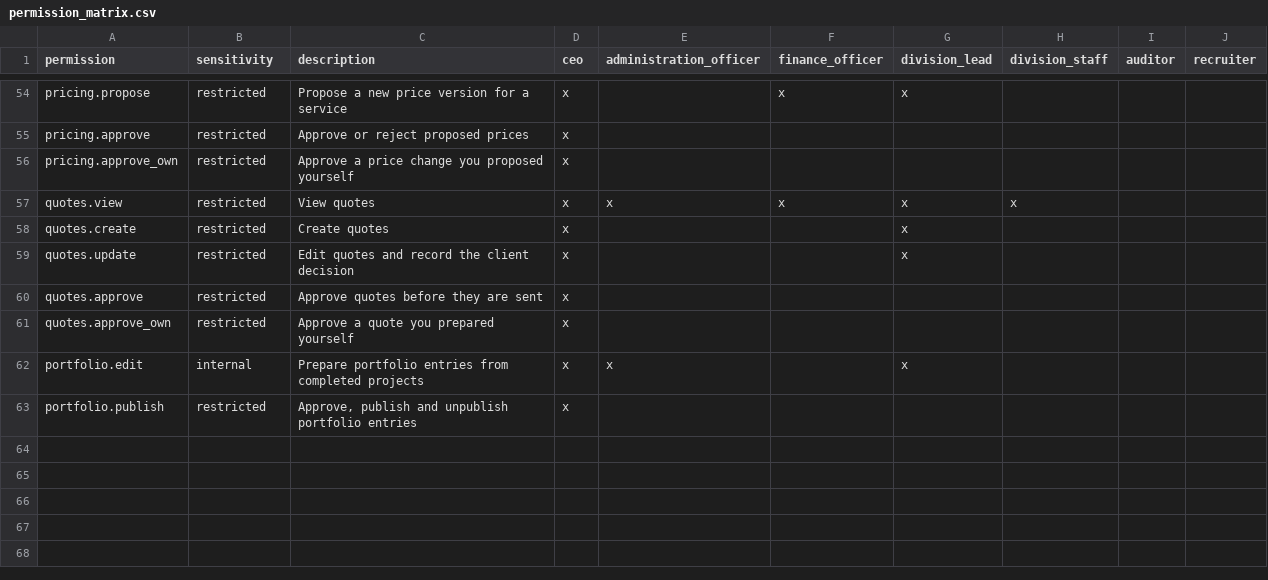
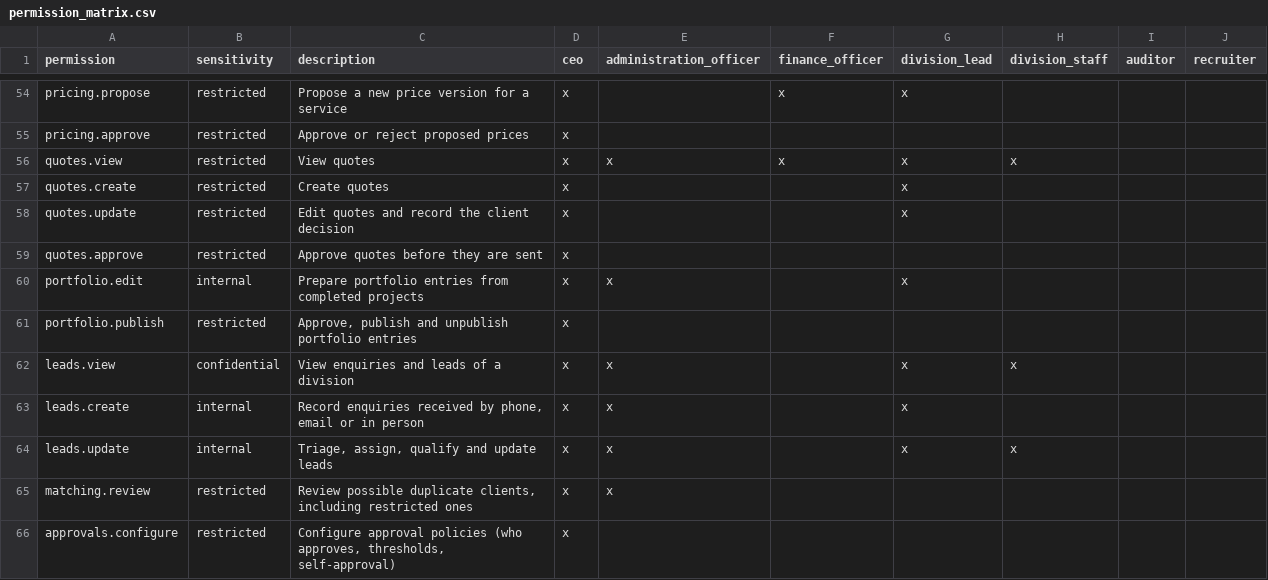
Before and after one commit to Kkudumo/Andreas-Digital-Agency-Database, a CSV file: supabase/seed_data/permission_matrix.csv, drawn as a sheet; only a part is shown, gaps mark what is left out; removed rows and columns are numbered as before the commit, all else as after; the diff names each change by its address in the sheet, - before the commit and + after, or states it on an @@ line.

```diff
--- a/supabase/seed_data/permission_matrix.csv
+++ b/supabase/seed_data/permission_matrix.csv
-row 56: pricing.approve_own | restricted | Approve a price change you proposed yourself | x
-row 61: quotes.approve_own | restricted | Approve a quote you prepared yourself | x
+row 62: leads.view | confidential | View enquiries and leads of a division | x | x |  | x | x
+row 63: leads.create | internal | Record enquiries received by phone, email or in person | x | x |  | x
+row 64: leads.update | internal | Triage, assign, qualify and update leads | x | x |  | x | x
+row 65: matching.review | restricted | Review possible duplicate clients, including restricted ones | x | x
+row 66: approvals.configure | restricted | Configure approval policies (who approves, thresholds, self-approval) | x
```
Also changed, not shown: 19 other files.
